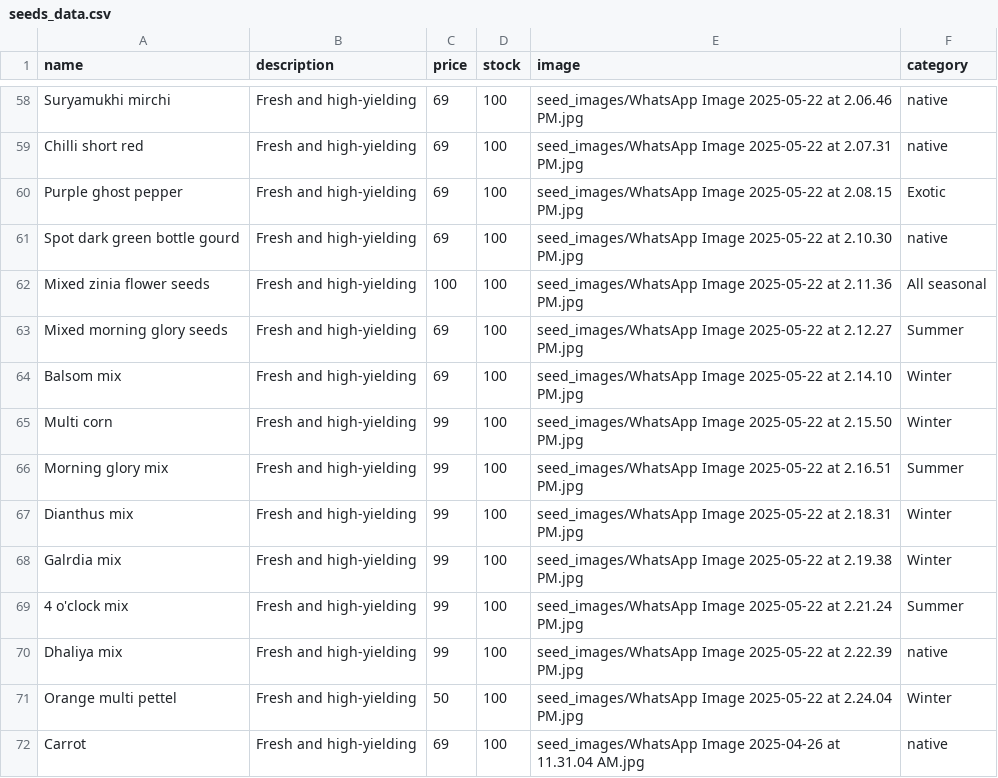
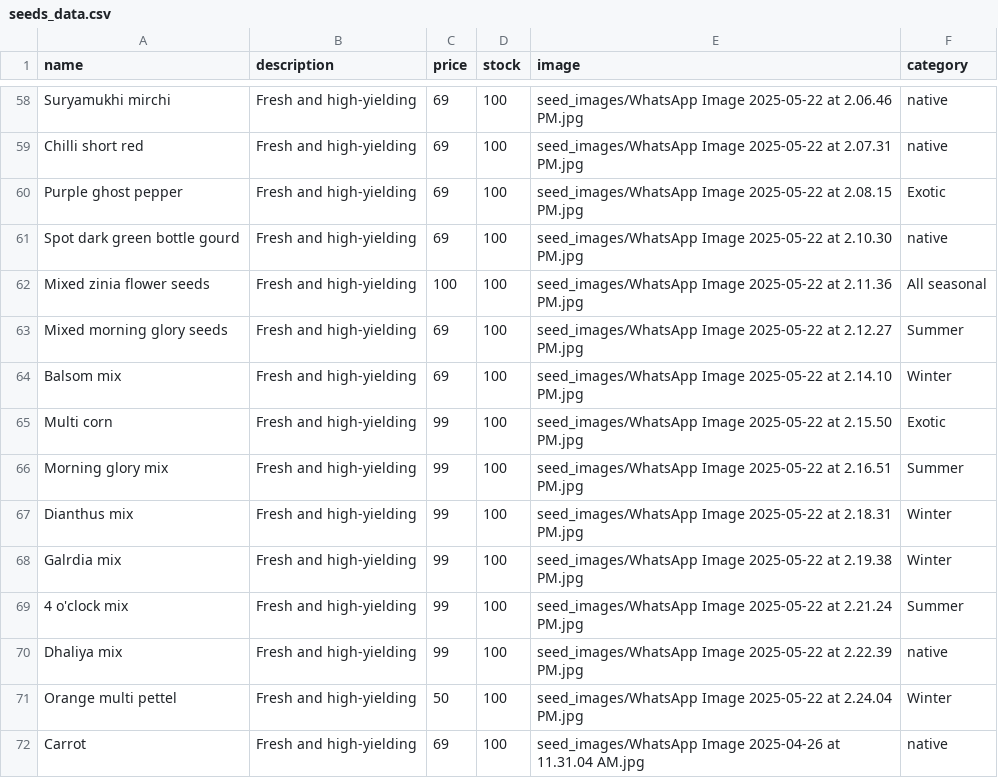
Before and after one commit to SriHarsha379/NextGenOrganicSeeds, a CSV file: seeds_data.csv, drawn as a sheet; only a part is shown, gaps mark what is left out.

Commit message:
images

```diff
--- a/seeds_data.csv
+++ b/seeds_data.csv
@@ -64,3 +64,3 @@ Mixed morning glory seeds,Fresh and high-yielding,69,100,seed_images/WhatsApp Im
 Balsom mix,Fresh and high-yielding,69,100,seed_images/WhatsApp Image 2025-05-22 at 2.14.10 PM.jpg,Winter
-Multi corn,Fresh and high-yielding,99,100,seed_images/WhatsApp Image 2025-05-22 at 2.15.50 PM.jpg,Winter
+Multi corn,Fresh and high-yielding,99,100,seed_images/WhatsApp Image 2025-05-22 at 2.15.50 PM.jpg,Exotic
 Morning glory mix,Fresh and high-yielding,99,100,seed_images/WhatsApp Image 2025-05-22 at 2.16.51 PM.jpg,Summer
```
